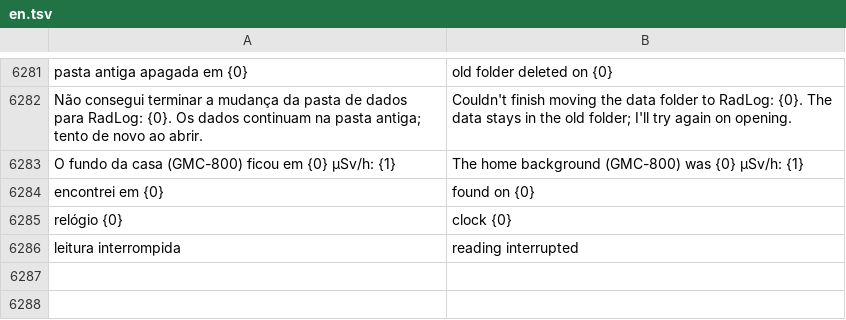
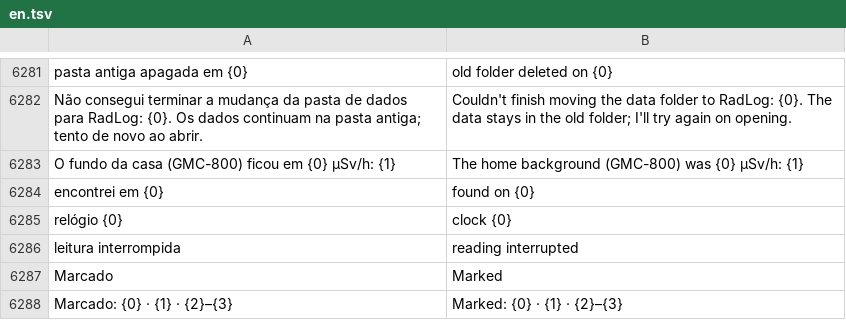
Before and after one commit to matheusAFreitas/radlog, a TSV file: internal/i18n/en.tsv, drawn as a sheet; only a part is shown, gaps mark what is left out.

```diff
--- a/internal/i18n/en.tsv
+++ b/internal/i18n/en.tsv
@@ -6286 +6286,3 @@ relógio {0}	clock {0}
 leitura interrompida	reading interrupted
+Marcado	Marked
+Marcado: {0} · {1} · {2}–{3}	Marked: {0} · {1} · {2}–{3}
```
Also changed, not shown: 11 other files.
